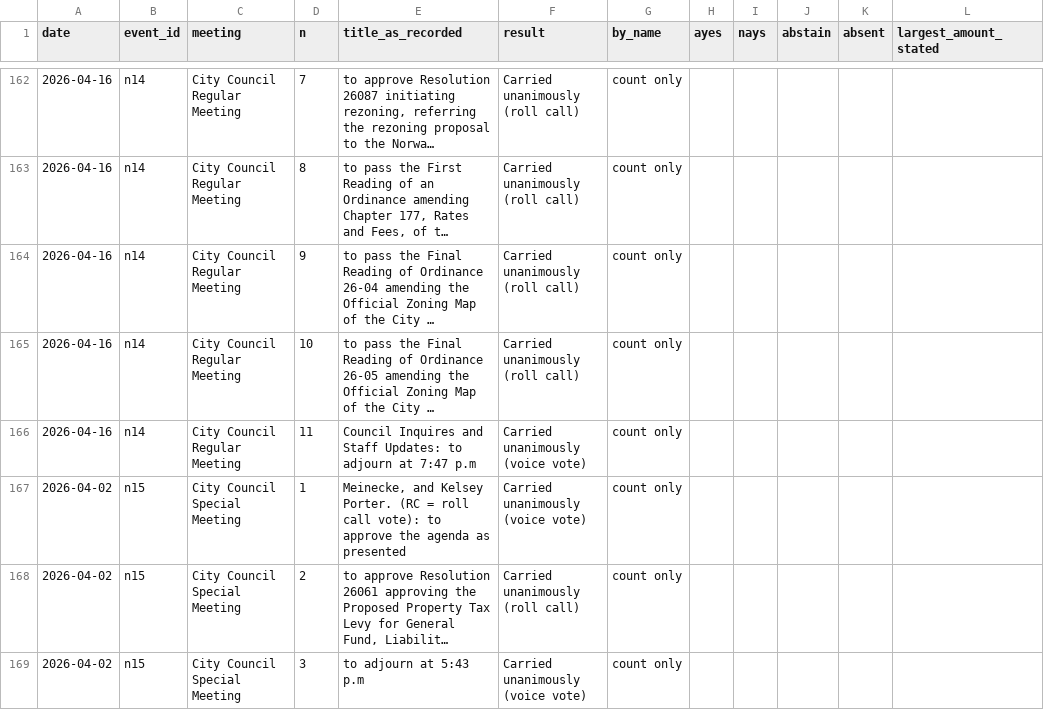
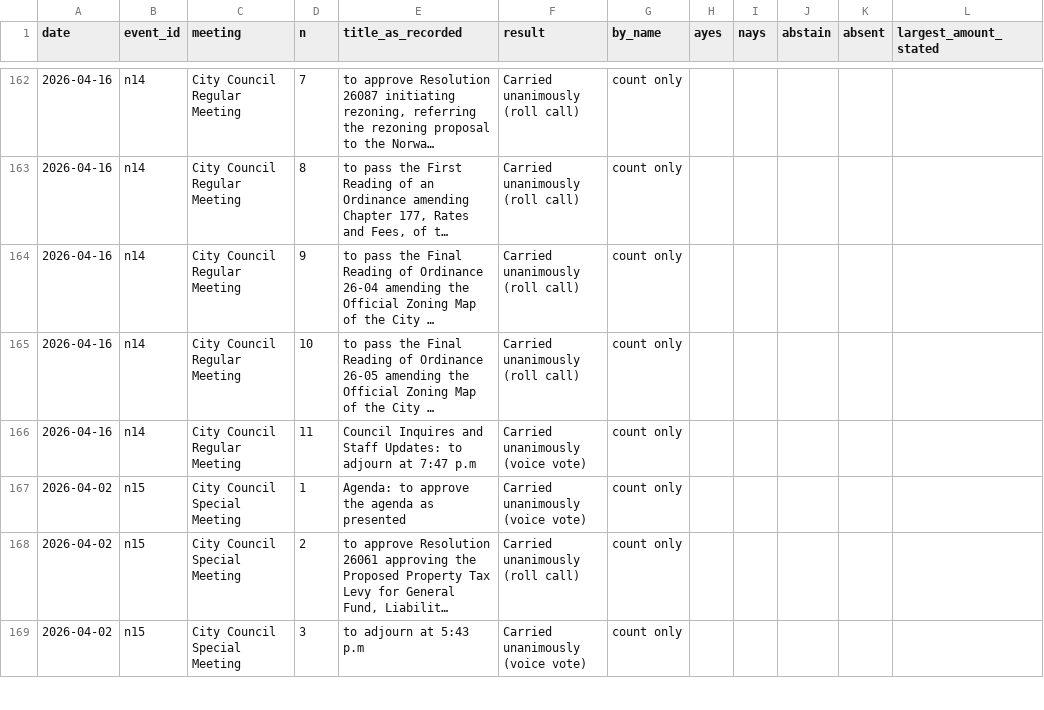
Before and after one commit to catalyst-labs-dev/citizenwire-preview, a CSV file: records/norwalk-2026-inventory.csv, drawn as a sheet; only a part is shown, gaps mark what is left out; long unchanged cells end in …; the diff covers the shown part only; the diff names each change by its address in the sheet, - before the commit and + after, or states it on an @@ line.

```diff
--- a/records/norwalk-2026-inventory.csv
+++ b/records/norwalk-2026-inventory.csv
-E167 (title_as_recorded): Meinecke, and Kelsey Porter. (RC = roll call vote): to approve…
+E167 (title_as_recorded): Agenda: to approve…
```
Also changed, not shown: 20 edited cells elsewhere in this file, records/perry-2026-inventory.csv, 40 other files.
